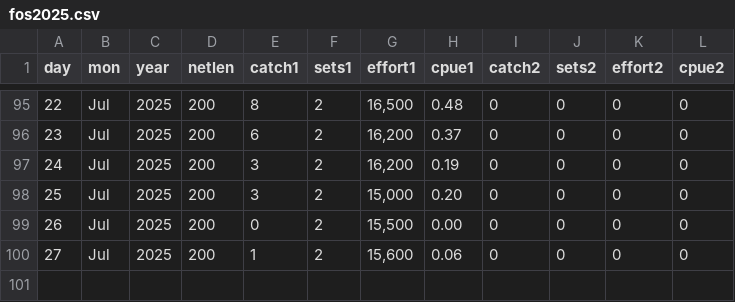
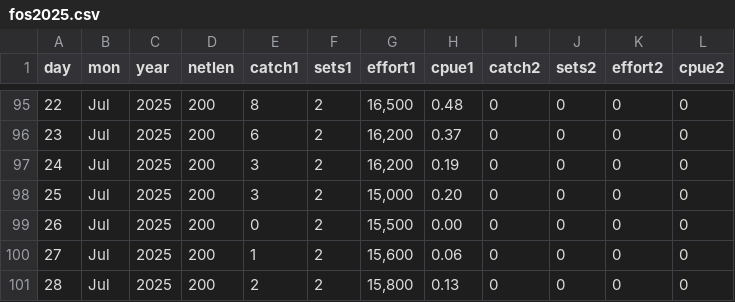
Before and after one commit to liu-zoe/orcasalmon, a CSV file: data/foschinook/fos2025.csv, drawn as a sheet; only a part is shown, gaps mark what is left out; the diff names each change by its address in the sheet, - before the commit and + after, or states it on an @@ line.

```diff
--- a/data/foschinook/fos2025.csv
+++ b/data/foschinook/fos2025.csv
+row 101: 28 | Jul | 2025 | 200 | 2 | 2 | 15,800 | 0.13 | 0 | 0 | 0 | 0
```
Also changed, not shown: data/bonchinook/bon2025.csv.
